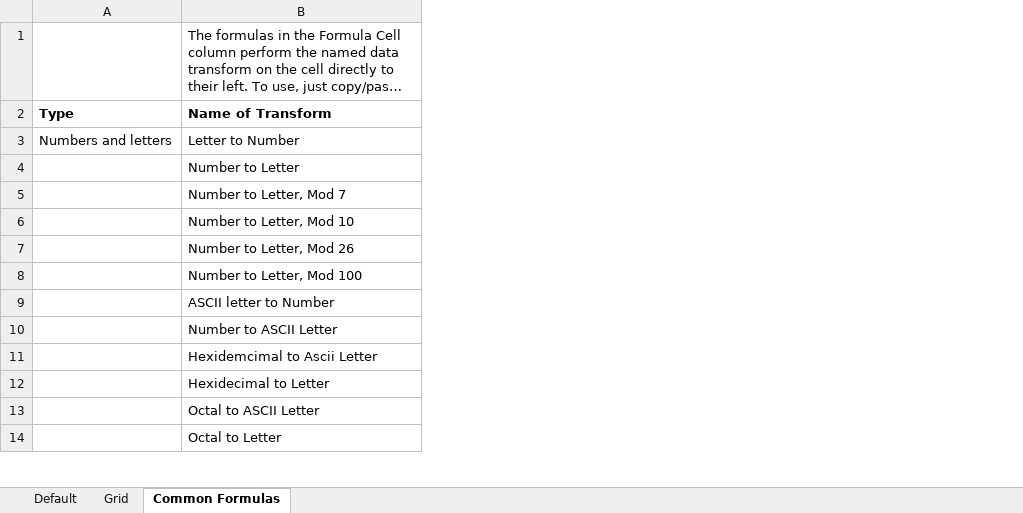
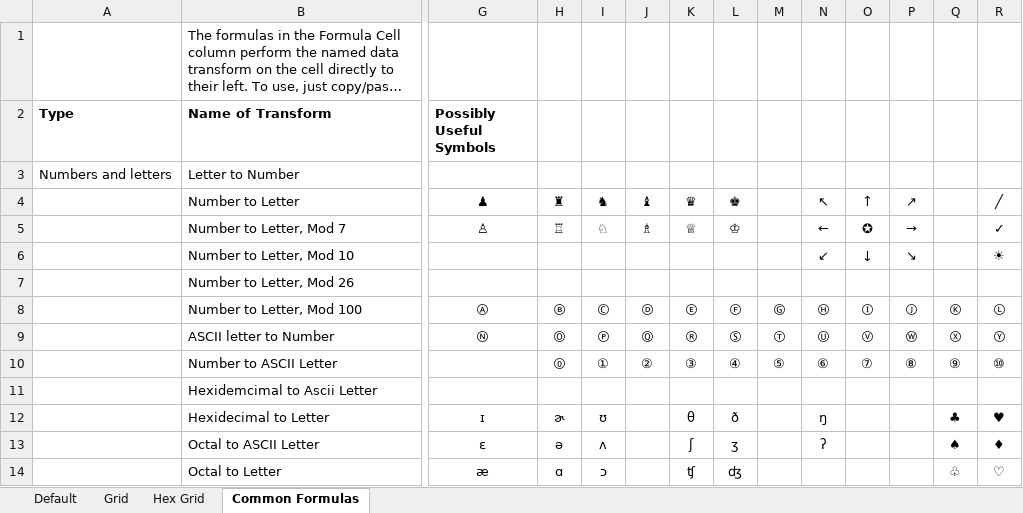
Before and after one commit to Galactic-Infrastructure/galackboard, an Excel workbook: private/spreadsheet-template.xlsx, sheet Common Formulas, drawn as a sheet; only a part is shown, gaps mark what is left out; long unchanged cells end in …; values as stored, in another font and other column widths than the file's, no borders; charts and pictures not drawn; the diff covers the shown part only; the diff names each change by its address in the sheet, - before the commit and + after, or states it on an @@ line.

Commit message:
add hex grid, rows garden template, some tools in template

```diff
--- a/private/spreadsheet-template.xlsx (sheet Common Formulas)
+++ b/private/spreadsheet-template.xlsx (sheet Common Formulas)
+sheet tab: Hex Grid
+column G (Possibly Useful Symbols), rows 4-14: ♟ | ♙ |  |  | Ⓐ | Ⓝ |  |  | ɪ | ɛ | æ
+column H, rows 4-14: ♜ | ♖ |  |  | Ⓑ | Ⓞ | ⓪ |  | ɚ | ə | ɑ
+column I, rows 4-14: ♞ | ♘ |  |  | Ⓒ | Ⓟ | ① |  | ʊ | ʌ | ɔ
+column J, rows 4-10: ♝ | ♗ |  |  | Ⓓ | Ⓠ | ②
+column K, rows 4-14: ♛ | ♕ |  |  | Ⓔ | Ⓡ | ③ |  | θ | ʃ | ʧ
+column L, rows 4-14: ♚ | ♔ |  |  | Ⓕ | Ⓢ | ④ |  | ð | ʒ | ʤ
+column M, rows 8-10: Ⓖ | Ⓣ | ⑤
+column N, rows 4-13: ↖ | ← | ↙ |  | Ⓗ | Ⓤ | ⑥ |  | ŋ | ʔ
+column O, rows 4-10: ↑ | ✪ | ↓ |  | Ⓘ | Ⓥ | ⑦
+column P, rows 4-10: ↗ | → | ↘ |  | Ⓙ | Ⓦ | ⑧
+column Q, rows 8-14: Ⓚ | Ⓧ | ⑨ |  | ♣ | ♠ | ♧
+column R, rows 4-14: ╱ | ✓ | ☀ |  | Ⓛ | Ⓨ | ⑩ |  | ♥ | ♦ | ♡
```
Also changed, not shown: 24 added rows and 1 added column elsewhere in this sheet, sheet Grid, charts or pictures.
